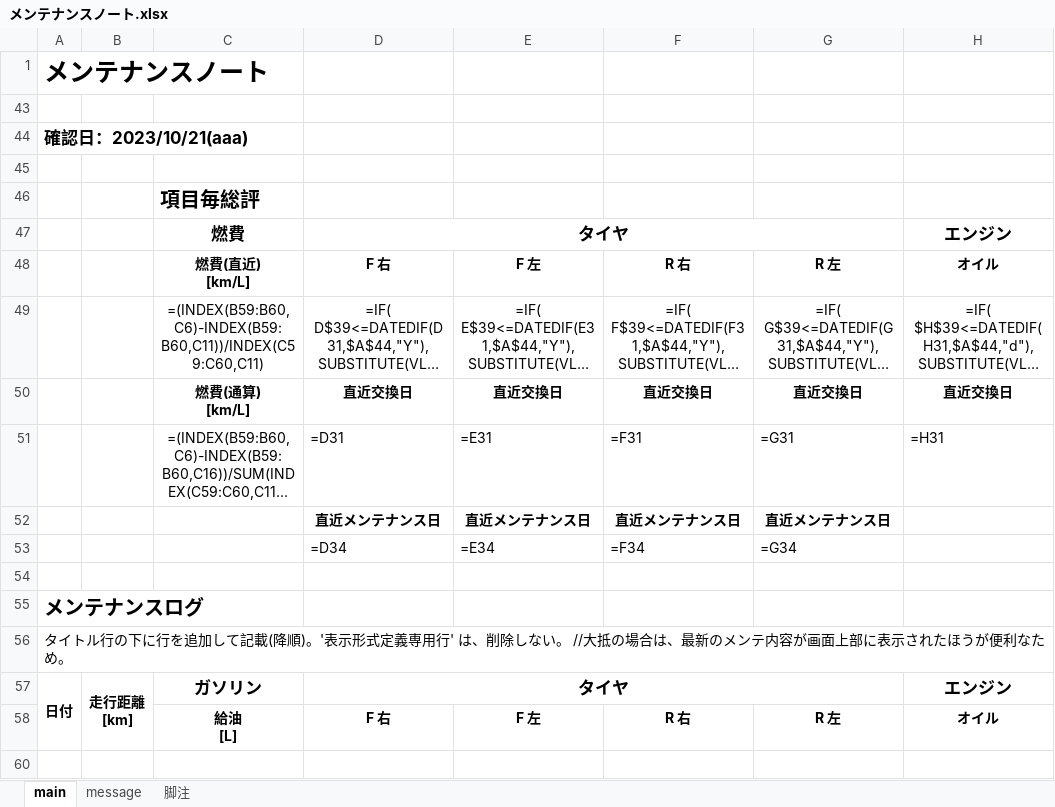
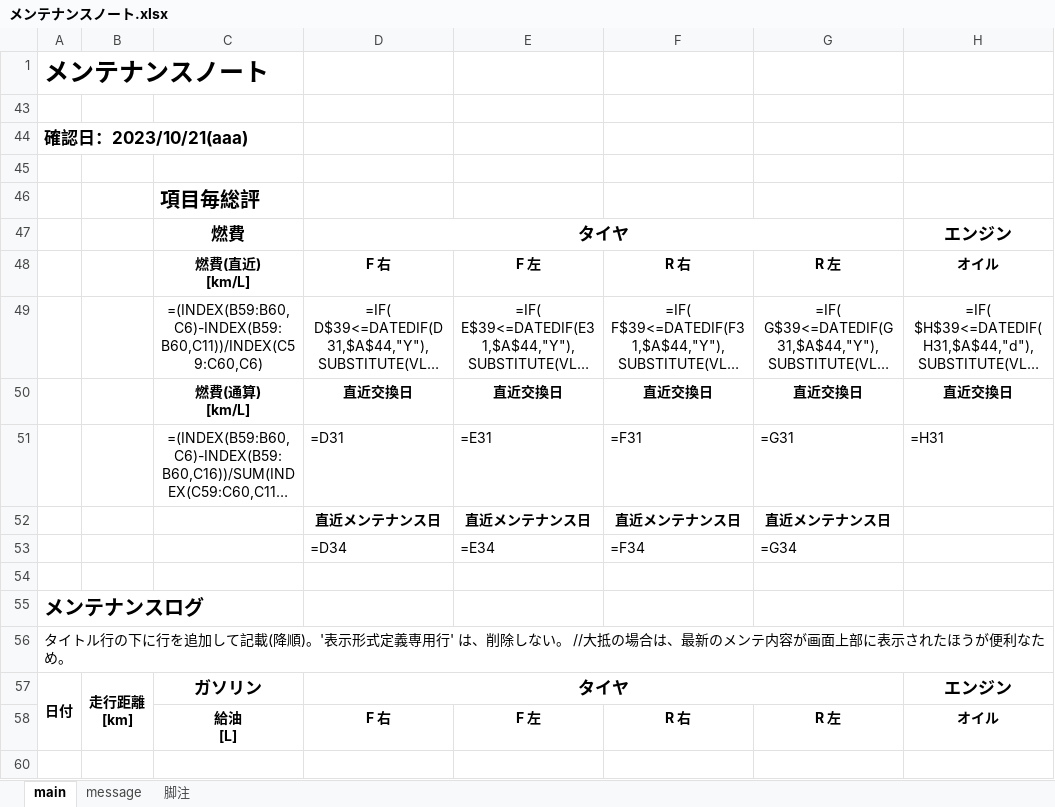
Before and after one commit to yakenohara/ExcelTemplate-MaintenanceNoteForVehicles, an Excel workbook: ja/メンテナンスノート.xlsx, sheet main, drawn as a sheet; only a part is shown; long unchanged cells end in …; values as stored, in another font and other column widths than the file's, no borders; formulas are shown in place of their values; charts and pictures and conditional formats not drawn; the diff names each change by its address in the sheet, - before the commit and + after, or states it on an @@ line.

Commit message:
燃費計算式のバグを修正

```diff
--- a/ja/メンテナンスノート.xlsx (sheet main)
+++ b/ja/メンテナンスノート.xlsx (sheet main)
-C49: =(INDEX(B59:B60,C6)-INDEX(B59:B60,C11))/INDEX(C59:C60,C11)
+C49: =(INDEX(B59:B60,C6)-INDEX(B59:B60,C11))/INDEX(C59:C60,C6)
```
